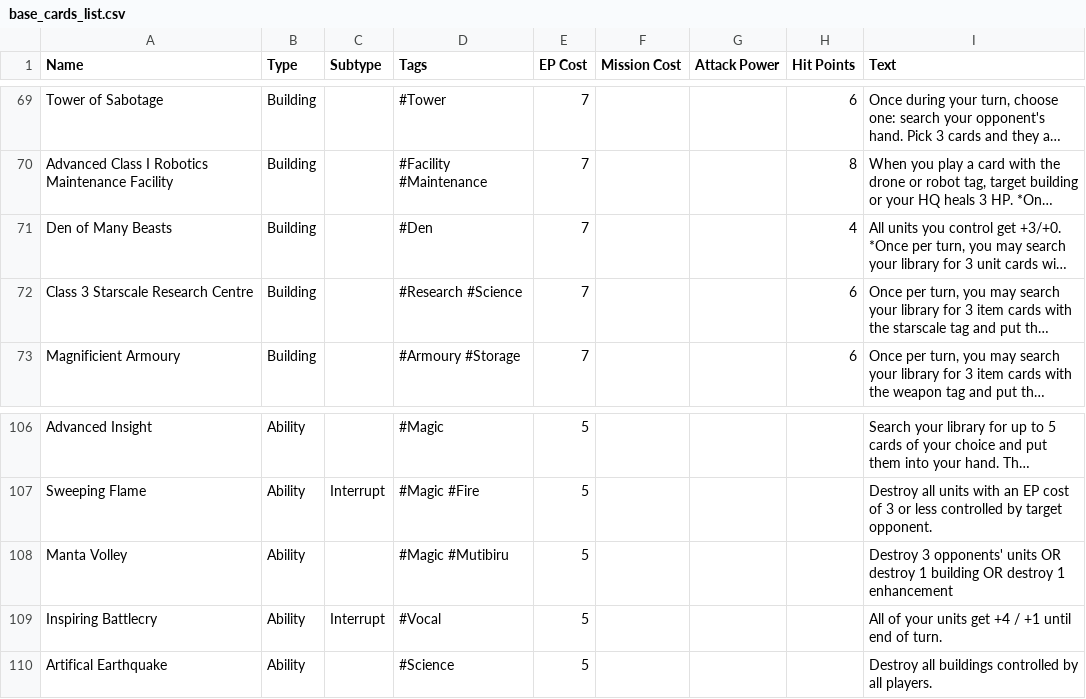
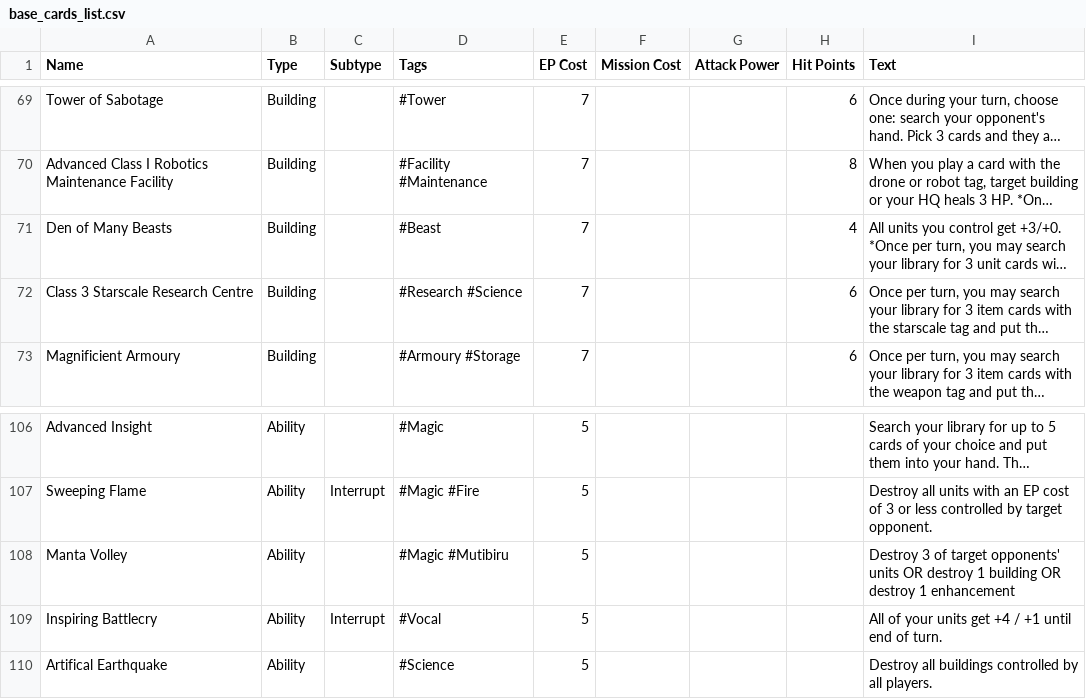
Before and after one commit to jodebane/Starscale-Battleground, a CSV file: data/card-info/base_cards_list.csv, drawn as a sheet; only a part is shown, gaps mark what is left out; long unchanged cells end in …; the diff covers the shown part only; the diff names each change by its address in the sheet, - before the commit and + after, or states it on an @@ line.

```diff
--- a/data/card-info/base_cards_list.csv
+++ b/data/card-info/base_cards_list.csv
-D71 (Tags): #Den
+D71 (Tags): #Beast
-I108 (Text): Destroy 3 opponents' units…
+I108 (Text): Destroy 3 of target opponents' units…
```
Also changed, not shown: 24 added rows and 1 edited cell elsewhere in this file.
